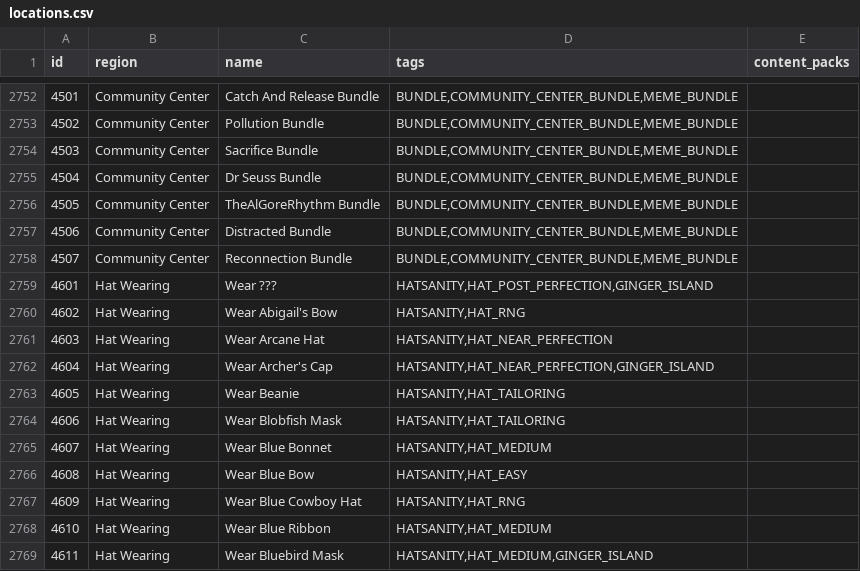
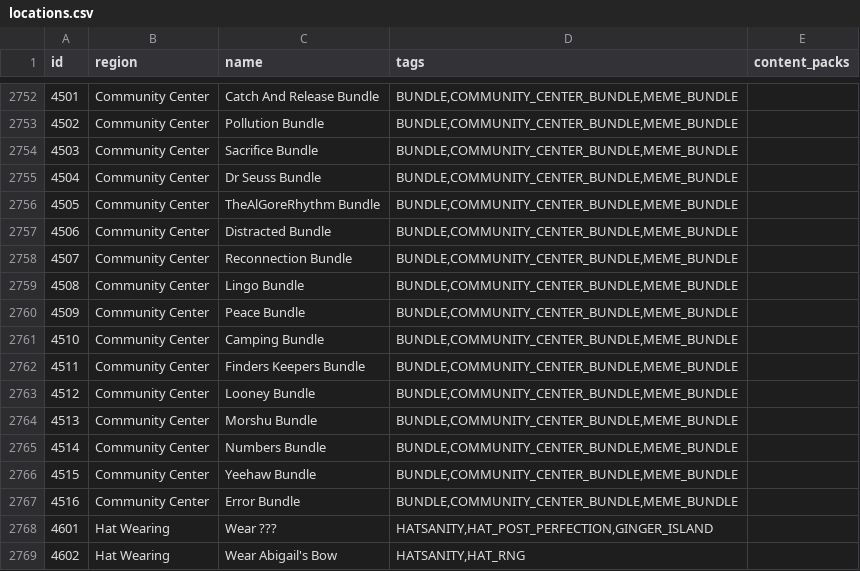
Before and after one commit to agilbert1412/Archipelago, a CSV file: worlds/stardew_valley/data/locations.csv, drawn as a sheet; only a part is shown, gaps mark what is left out; the shorter side is filled out with more unchanged rows.

Commit message:
- Added 9 meme bundles

```diff
--- a/worlds/stardew_valley/data/locations.csv
+++ b/worlds/stardew_valley/data/locations.csv
@@ -2758,2 +2758,11 @@ id,region,name,tags,content_packs
 4507,Community Center,Reconnection Bundle,"BUNDLE,COMMUNITY_CENTER_BUNDLE,MEME_BUNDLE",
+4508,Community Center,Lingo Bundle,"BUNDLE,COMMUNITY_CENTER_BUNDLE,MEME_BUNDLE",
+4509,Community Center,Peace Bundle,"BUNDLE,COMMUNITY_CENTER_BUNDLE,MEME_BUNDLE",
+4510,Community Center,Camping Bundle,"BUNDLE,COMMUNITY_CENTER_BUNDLE,MEME_BUNDLE",
+4511,Community Center,Finders Keepers Bundle,"BUNDLE,COMMUNITY_CENTER_BUNDLE,MEME_BUNDLE",
+4512,Community Center,Looney Bundle,"BUNDLE,COMMUNITY_CENTER_BUNDLE,MEME_BUNDLE",
+4513,Community Center,Morshu Bundle,"BUNDLE,COMMUNITY_CENTER_BUNDLE,MEME_BUNDLE",
+4514,Community Center,Numbers Bundle,"BUNDLE,COMMUNITY_CENTER_BUNDLE,MEME_BUNDLE",
+4515,Community Center,Yeehaw Bundle,"BUNDLE,COMMUNITY_CENTER_BUNDLE,MEME_BUNDLE",
+4516,Community Center,Error Bundle,"BUNDLE,COMMUNITY_CENTER_BUNDLE,MEME_BUNDLE",
 4601,Hat Wearing,Wear ???,"HATSANITY,HAT_POST_PERFECTION,GINGER_ISLAND",
```
Also changed, not shown: 17 other files.
